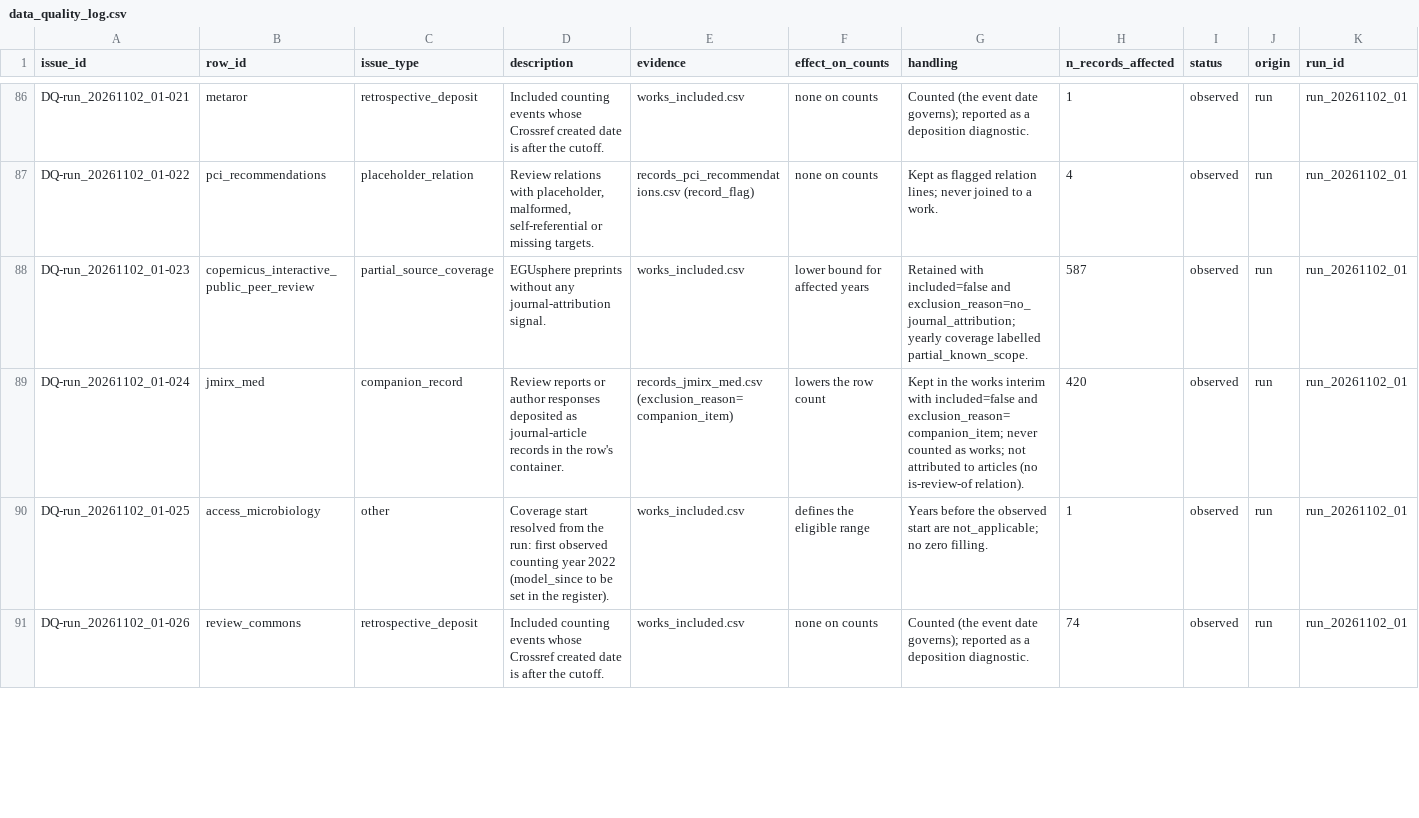
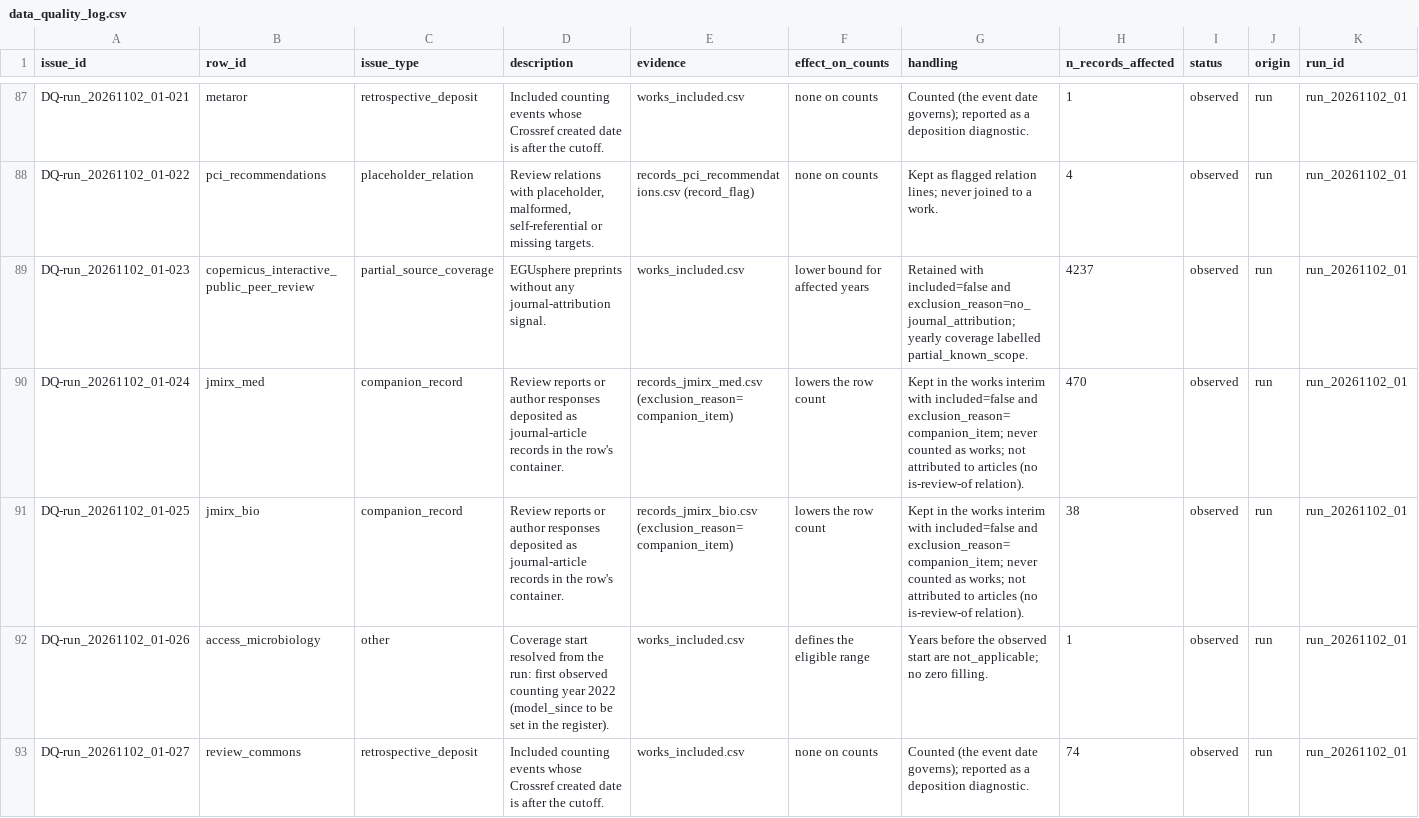
Before and after one commit to essentia2020/prc-platform-dataset, a CSV file: data/processed/data_quality_log.csv, drawn as a sheet; only a part is shown, gaps mark what is left out; addresses are those after the commit; rows hold the shown columns only; the diff covers the shown part only; the diff names each change by its address in the sheet, - before the commit and + after, or states it on an @@ line.

```diff
--- a/data/processed/data_quality_log.csv
+++ b/data/processed/data_quality_log.csv
-H89 (n_records_affected): 587
+H89 (n_records_affected): 4237
-H90 (n_records_affected): 420
+H90 (n_records_affected): 470
+row 91: DQ-run_20261102_01-025 | jmirx_bio | companion_record | Review reports or author responses deposited as journal-article records in the row's container. | records_jmirx_bio.csv (exclusion_reason=companion_item) | lowers the row count | Kept in the works interim with included=false and exclusion_reason=companion_item; never counted as works; not attributed to articles (no is-review-of relation). | 38 | observed | run | run_20261102_01
-A92 (issue_id): DQ-run_20261102_01-025
+A92 (issue_id): DQ-run_20261102_01-026
-A93 (issue_id): DQ-run_20261102_01-026
+A93 (issue_id): DQ-run_20261102_01-027
```
Also changed, not shown: 2 added rows and 43 edited cells elsewhere in this file, reports/tables/coverage_matrix.csv, reports/tables/evidence_features_by_platform.csv, 41 other files.
